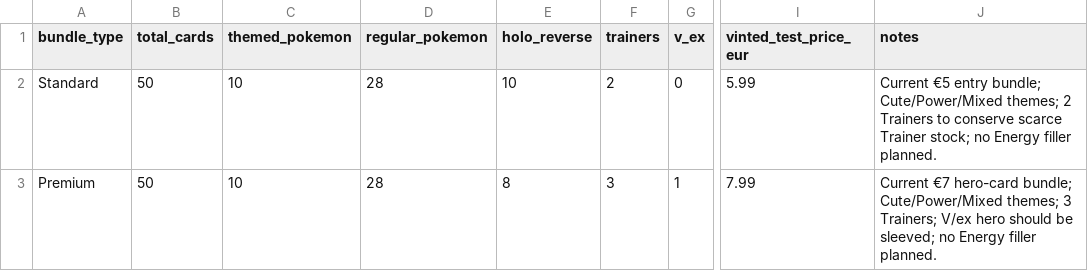
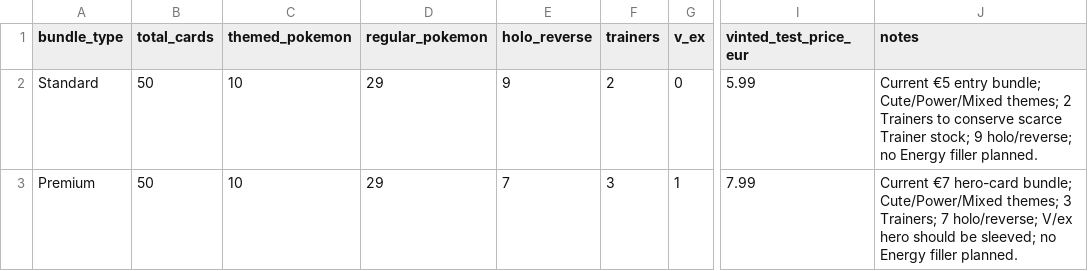
Before and after one commit to Muzzimu/pokemon-deal-scanner, a CSV file: data/business/bundle_recipes.csv, drawn as a sheet; only a part is shown, gaps mark what is left out; the diff names each change by its address in the sheet, - before the commit and + after, or states it on an @@ line.

Commit message:
Correct bundle holo counts to 9 and 7

```diff
--- a/data/business/bundle_recipes.csv
+++ b/data/business/bundle_recipes.csv
-D2:D3 (regular_pokemon): 28
+D2:D3 (regular_pokemon): 29
-E2 (holo_reverse): 10
+E2 (holo_reverse): 9
-J2 (notes): …Trainer stock; no Energy…
+J2 (notes): …Trainer stock; 9 holo/reverse; no Energy…
-E3 (holo_reverse): 8
+E3 (holo_reverse): 7
-J3 (notes): …3 Trainers; V/ex hero…
+J3 (notes): …3 Trainers; 7 holo/reverse; V/ex hero…
```
